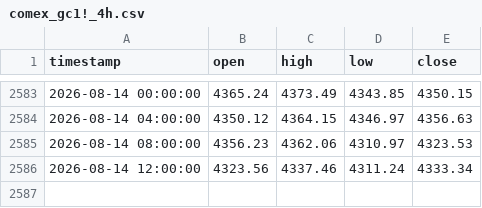
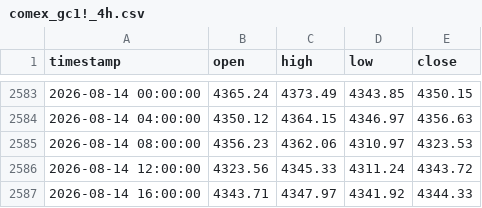
Before and after one commit to evan7646-cloud/Gold_Strategy_Watch, a CSV file: comex_gc1!_4h.csv, drawn as a sheet; only a part is shown, gaps mark what is left out.

```diff
--- a/comex_gc1!_4h.csv
+++ b/comex_gc1!_4h.csv
@@ -2585,2 +2585,3 @@ timestamp,open,high,low,close
 2026-08-14 08:00:00,4356.23,4362.06,4310.97,4323.53
-2026-08-14 12:00:00,4323.56,4337.46,4311.24,4333.34
+2026-08-14 12:00:00,4323.56,4345.33,4311.24,4343.72
+2026-08-14 16:00:00,4343.71,4347.97,4341.92,4344.33
```
Also changed, not shown: comex_gc1!_daily.csv, iceus_dxy_daily.csv, 4 other files.
